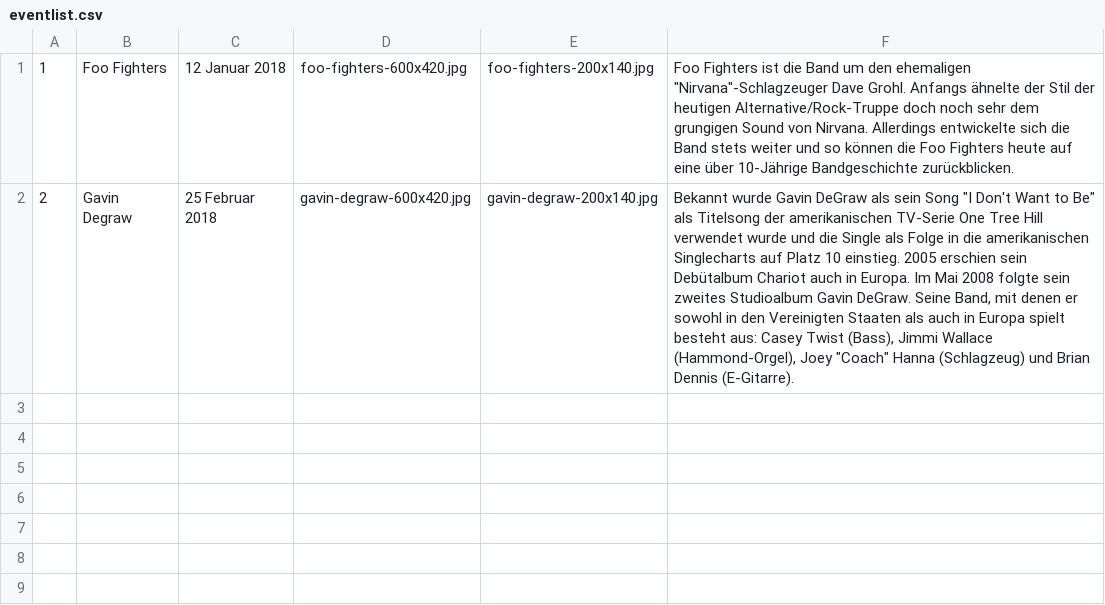
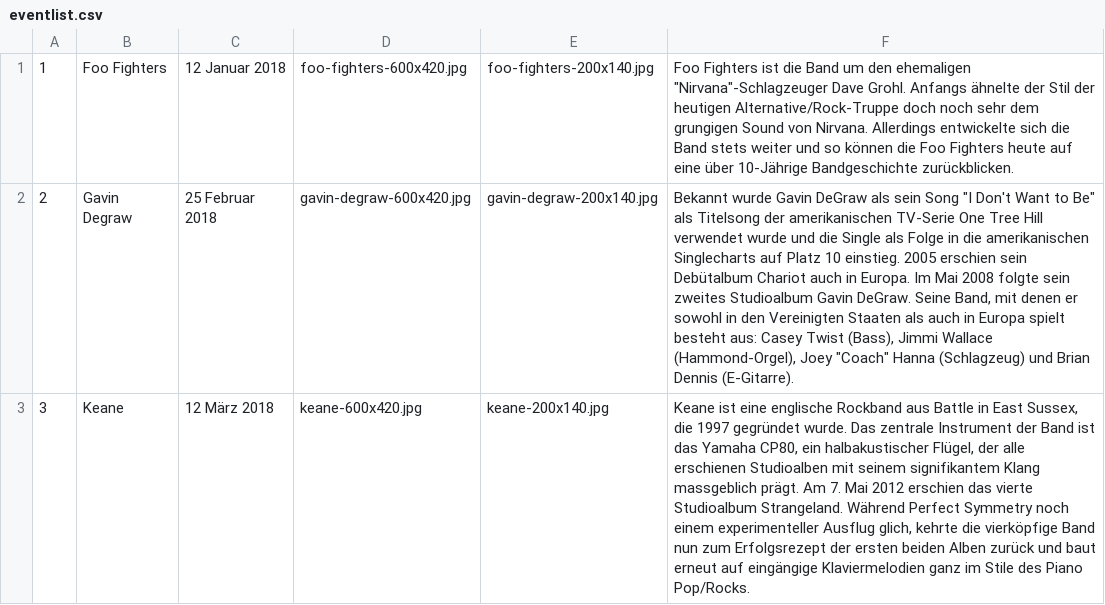
Before and after one commit to jenzer/TicSys2022, a CSV file: resources/eventlist.csv, drawn as a sheet; the diff names each change by its address in the sheet, - before the commit and + after, or states it on an @@ line.

Commit message:
add new data

```diff
--- a/resources/eventlist.csv
+++ b/resources/eventlist.csv
+row 3: 3 | Keane | 12 März 2018 | keane-600x420.jpg | keane-200x140.jpg | Keane ist eine englische Rockband aus Battle in East Sussex, die 1997 gegründet wurde. Das zentrale Instrument der Band ist das Yamaha CP80, ein halbakustischer Flügel, der alle erschienen Studioalben mit seinem signifikantem Klang massgeblich prägt. Am 7. Mai 2012 erschien das vierte Studioalbum Strangeland. Während Perfect Symmetry noch einem experimenteller Ausflug glich, kehrte die vierköpfige Band nun zum Erfolgsrezept der ersten beiden Alben zurück und baut erneut auf eingängige Klaviermelodien ganz im Stile des Piano Pop/Rocks.
```
Also changed, not shown: 9 other files.
